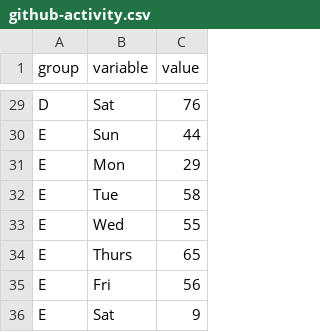
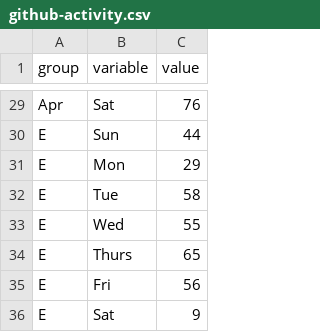
Before and after one commit to mo-adell/host-data-files, a CSV file: github-activity.csv, drawn as a sheet; only a part is shown, gaps mark what is left out; the diff covers the shown part only; the diff names each change by its address in the sheet, - before the commit and + after, or states it on an @@ line.

```diff
--- a/github-activity.csv
+++ b/github-activity.csv
-A29 (group): D
+A29 (group): Apr
```
Also changed, not shown: 27 edited cells elsewhere in this file.
